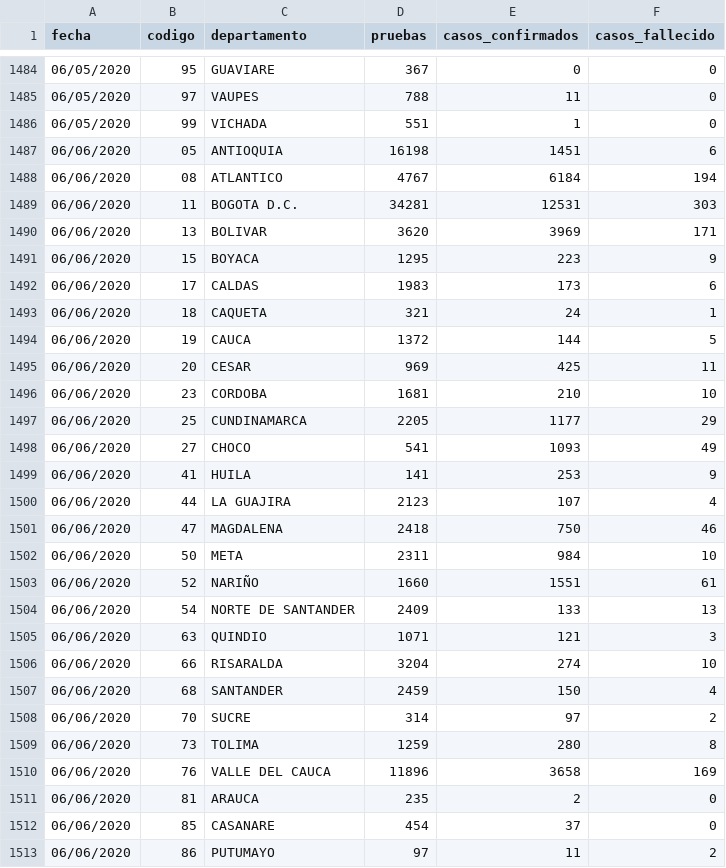
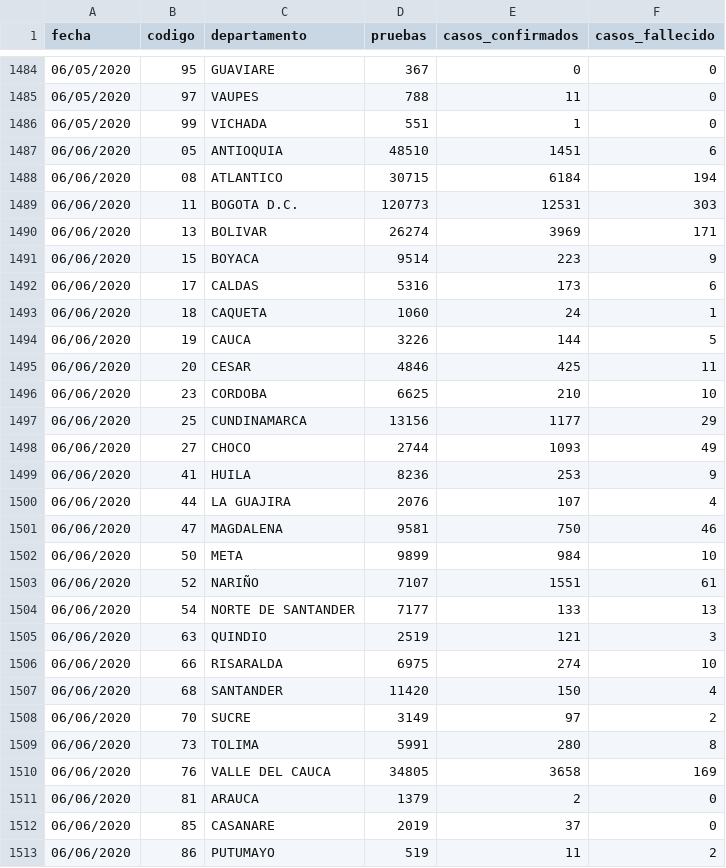
Before and after one commit to ideascol/covid19, a CSV file: data/data_dptos_trend.csv, drawn as a sheet; only a part is shown, gaps mark what is left out; the diff covers the shown part only.

Commit message:
fix_mistake_dptos_datatrend

```diff
--- a/data/data_dptos_trend.csv
+++ b/data/data_dptos_trend.csv
@@ -1486,28 +1486,28 @@ fecha,codigo,departamento,pruebas,casos_confirmados,casos_fallecido
 06/05/2020,99,VICHADA,551,1,0
-06/06/2020,05,ANTIOQUIA,16198,1451,6
-06/06/2020,08,ATLANTICO,4767,6184,194
-06/06/2020,11,BOGOTA D.C.,34281,12531,303
-06/06/2020,13,BOLIVAR,3620,3969,171
-06/06/2020,15,BOYACA,1295,223,9
-06/06/2020,17,CALDAS,1983,173,6
-06/06/2020,18,CAQUETA,321,24,1
-06/06/2020,19,CAUCA,1372,144,5
-06/06/2020,20,CESAR,969,425,11
-06/06/2020,23,CORDOBA,1681,210,10
-06/06/2020,25,CUNDINAMARCA,2205,1177,29
-06/06/2020,27,CHOCO,541,1093,49
-06/06/2020,41,HUILA,141,253,9
-06/06/2020,44,LA GUAJIRA,2123,107,4
-06/06/2020,47,MAGDALENA,2418,750,46
-06/06/2020,50,META,2311,984,10
-06/06/2020,52,NARIÑO,1660,1551,61
-06/06/2020,54,NORTE DE SANTANDER,2409,133,13
-06/06/2020,63,QUINDIO,1071,121,3
-06/06/2020,66,RISARALDA,3204,274,10
-06/06/2020,68,SANTANDER,2459,150,4
-06/06/2020,70,SUCRE,314,97,2
-06/06/2020,73,TOLIMA,1259,280,8
-06/06/2020,76,VALLE DEL CAUCA,11896,3658,169
-06/06/2020,81,ARAUCA,235,2,0
-06/06/2020,85,CASANARE,454,37,0
-06/06/2020,86,PUTUMAYO,97,11,2
+06/06/2020,05,ANTIOQUIA,48510,1451,6
+06/06/2020,08,ATLANTICO,30715,6184,194
+06/06/2020,11,BOGOTA D.C.,120773,12531,303
+06/06/2020,13,BOLIVAR,26274,3969,171
+06/06/2020,15,BOYACA,9514,223,9
+06/06/2020,17,CALDAS,5316,173,6
+06/06/2020,18,CAQUETA,1060,24,1
+06/06/2020,19,CAUCA,3226,144,5
+06/06/2020,20,CESAR,4846,425,11
+06/06/2020,23,CORDOBA,6625,210,10
+06/06/2020,25,CUNDINAMARCA,13156,1177,29
+06/06/2020,27,CHOCO,2744,1093,49
+06/06/2020,41,HUILA,8236,253,9
+06/06/2020,44,LA GUAJIRA,2076,107,4
+06/06/2020,47,MAGDALENA,9581,750,46
+06/06/2020,50,META,9899,984,10
+06/06/2020,52,NARIÑO,7107,1551,61
+06/06/2020,54,NORTE DE SANTANDER,7177,133,13
+06/06/2020,63,QUINDIO,2519,121,3
+06/06/2020,66,RISARALDA,6975,274,10
+06/06/2020,68,SANTANDER,11420,150,4
+06/06/2020,70,SUCRE,3149,97,2
+06/06/2020,73,TOLIMA,5991,280,8
+06/06/2020,76,VALLE DEL CAUCA,34805,3658,169
+06/06/2020,81,ARAUCA,1379,2,0
+06/06/2020,85,CASANARE,2019,37,0
+06/06/2020,86,PUTUMAYO,519,11,2
```
Also changed, not shown: 6 edited cells elsewhere in this file.
